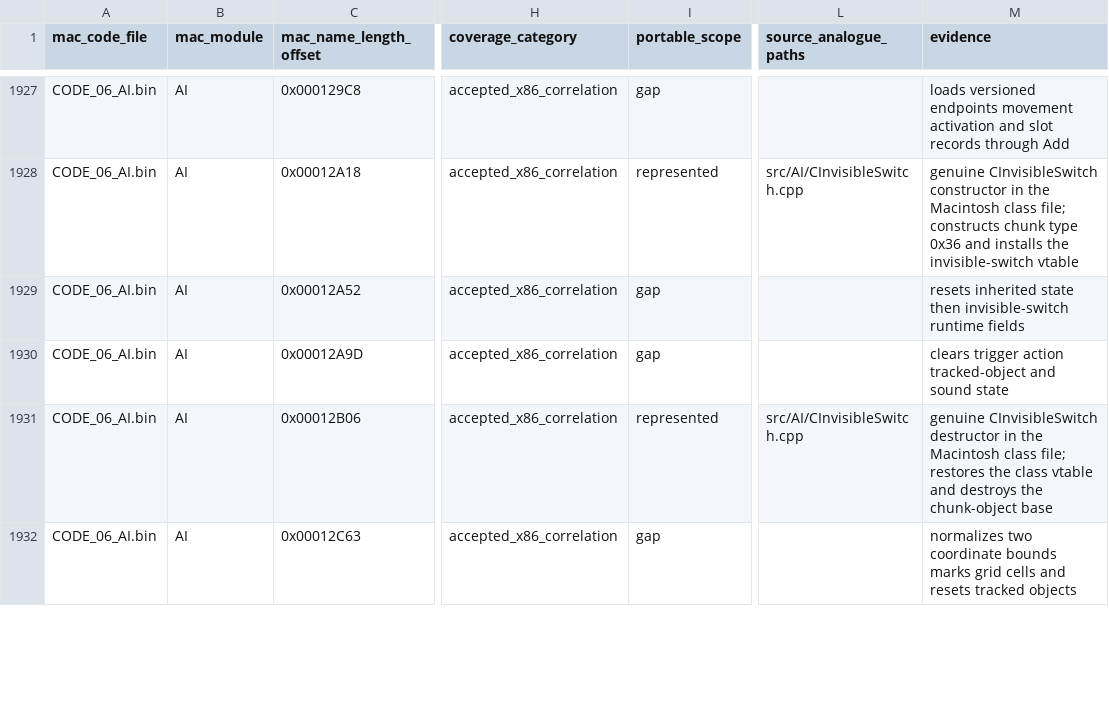
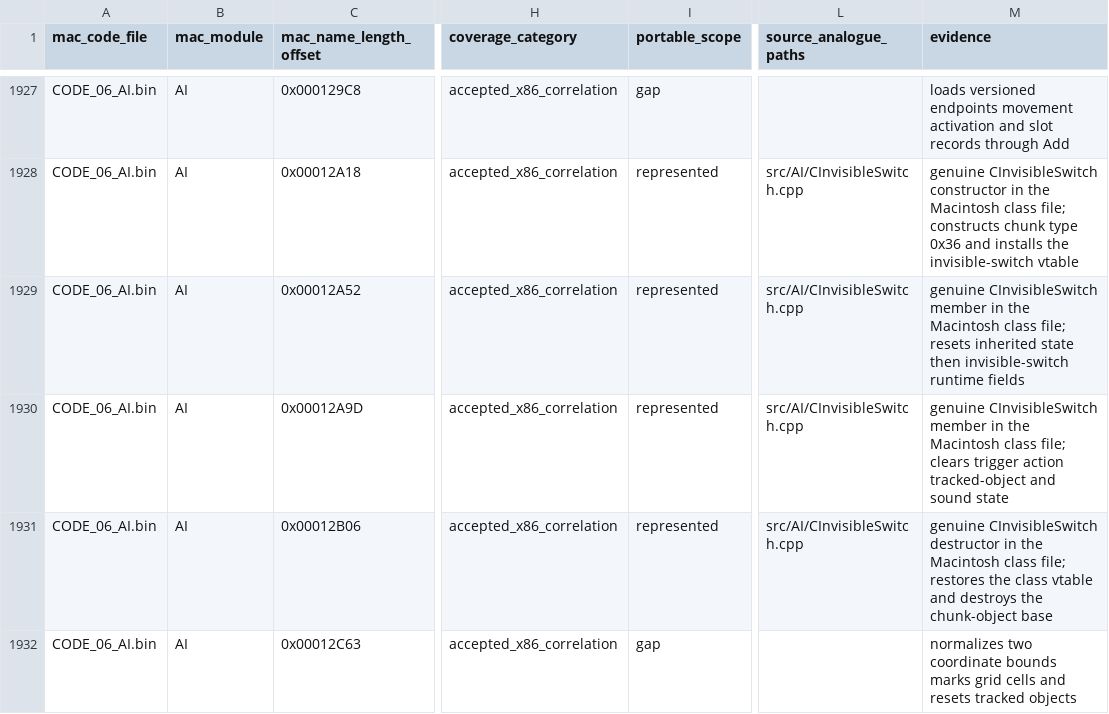
Before and after one commit to vonhoff/lemball-decomp, a CSV file: data/macintosh-symbol-coverage.csv, drawn as a sheet; only a part is shown, gaps mark what is left out; the diff names each change by its address in the sheet, - before the commit and + after, or states it on an @@ line.

Commit message:
Restore invisible switch reset ownership

```diff
--- a/data/macintosh-symbol-coverage.csv
+++ b/data/macintosh-symbol-coverage.csv
-I1929:I1930 (portable_scope): gap
+I1929:I1930 (portable_scope): represented
-L1929:L1930 (source_analogue_paths): (empty)
+L1929:L1930 (source_analogue_paths): src/AI/CInvisibleSwitch.cpp
-M1929 (evidence): resets inherited…
+M1929 (evidence): genuine CInvisibleSwitch member in the Macintosh class file; resets inherited…
-M1930 (evidence): clears trigger…
+M1930 (evidence): genuine CInvisibleSwitch member in the Macintosh class file; clears trigger…
```
Also changed, not shown: data/objdiff-functions.csv, data/reccmp-source-symbols.csv, 5 other files.
